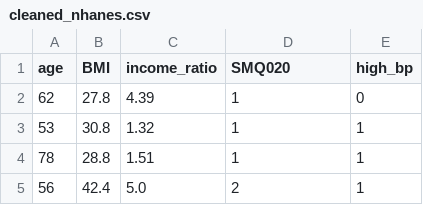
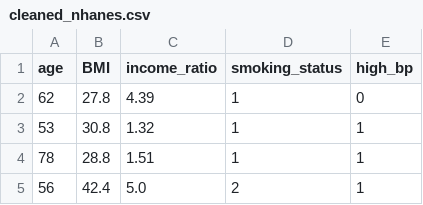
Before and after one commit to YonatanTariku/smart-health-risk-profiler, a CSV file: cleaned_nhanes.csv, drawn as a sheet; only a part is shown.

Commit message:
Add files via upload

```diff
--- a/cleaned_nhanes.csv
+++ b/cleaned_nhanes.csv
@@ -1,2 +1,2 @@
-age,BMI,income_ratio,SMQ020,high_bp
+age,BMI,income_ratio,smoking_status,high_bp
 62,27.8,4.39,1,0
```
